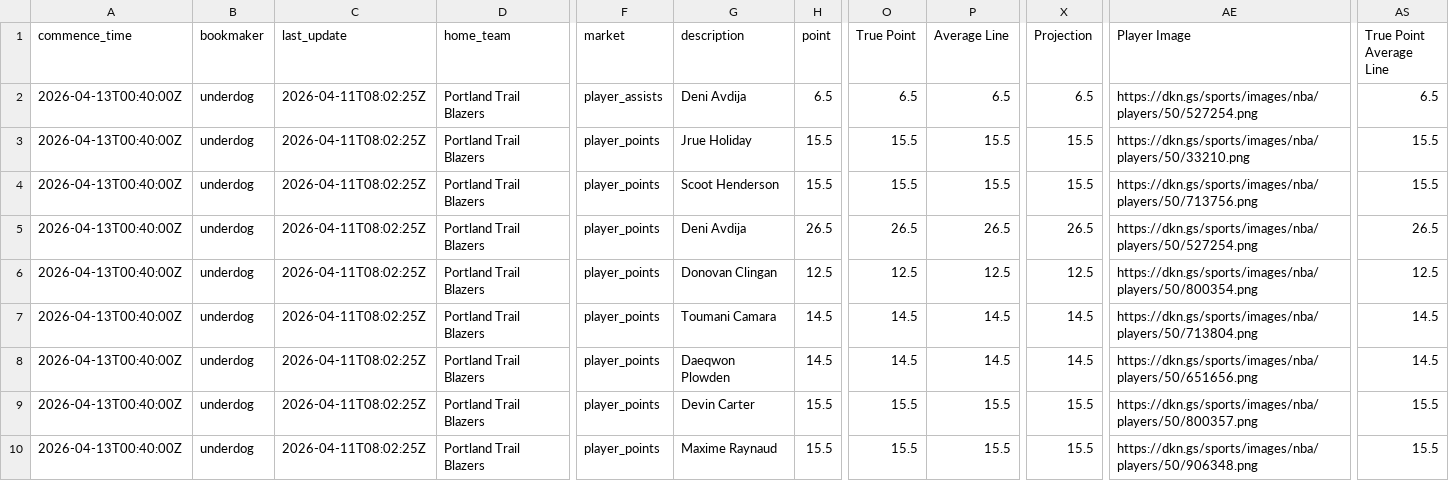
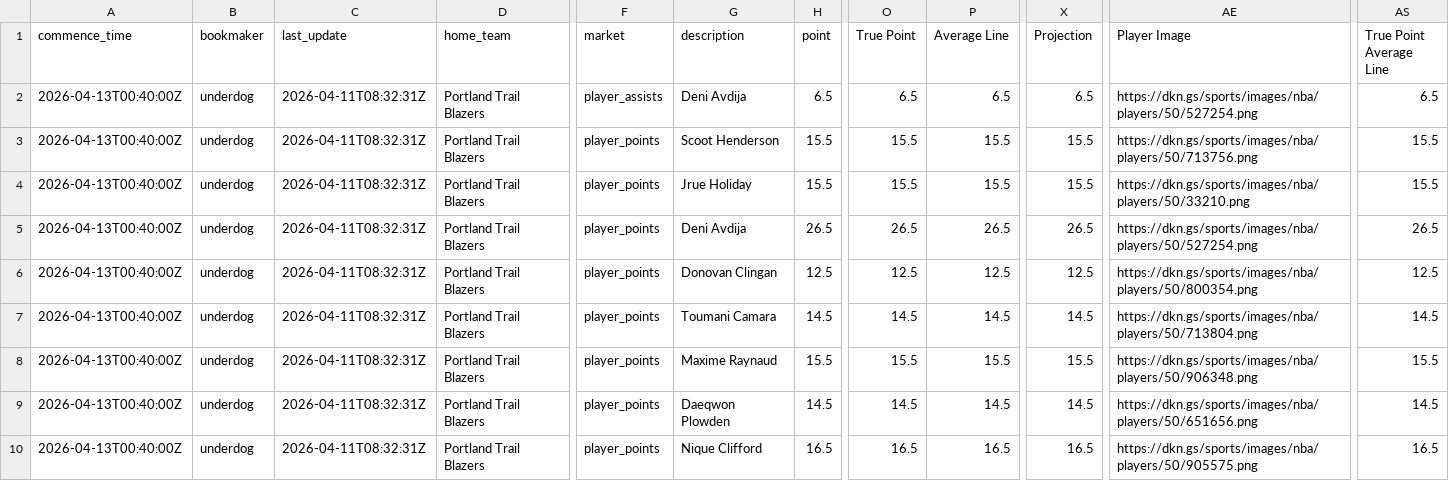
Before and after one commit to 925Sports/prop-data, a CSV file: combo-data.csv, drawn as a sheet; only a part is shown, gaps mark what is left out; the diff covers the shown part only; the diff names each change by its address in the sheet, - before the commit and + after, or states it on an @@ line.

```diff
--- a/combo-data.csv
+++ b/combo-data.csv
-C2:C10 (last_update): 2026-04-11T08:02:25Z
+C2:C10 (last_update): 2026-04-11T08:32:31Z
-G3 (description): Jrue Holiday
+G3 (description): Scoot Henderson
-AE3 (Player Image): https://dkn.gs/sports/images/nba/players/50/33210.png
+AE3 (Player Image): https://dkn.gs/sports/images/nba/players/50/713756.png
-G4 (description): Scoot Henderson
+G4 (description): Jrue Holiday
-AE4 (Player Image): https://dkn.gs/sports/images/nba/players/50/713756.png
+AE4 (Player Image): https://dkn.gs/sports/images/nba/players/50/33210.png
-G8 (description): Daeqwon Plowden
+G8 (description): Maxime Raynaud
-H8 (point): 14.5
+H8 (point): 15.5
-O8 (True Point): 14.5
+O8 (True Point): 15.5
-P8 (Average Line): 14.5
+P8 (Average Line): 15.5
-X8 (Projection): 14.5
+X8 (Projection): 15.5
-AE8 (Player Image): https://dkn.gs/sports/images/nba/players/50/651656.png
+AE8 (Player Image): https://dkn.gs/sports/images/nba/players/50/906348.png
-AS8 (True Point Average Line): 14.5
+AS8 (True Point Average Line): 15.5
-G9 (description): Devin Carter
+G9 (description): Daeqwon Plowden
-H9 (point): 15.5
+H9 (point): 14.5
-O9 (True Point): 15.5
+O9 (True Point): 14.5
-P9 (Average Line): 15.5
+P9 (Average Line): 14.5
-X9 (Projection): 15.5
+X9 (Projection): 14.5
-AE9 (Player Image): https://dkn.gs/sports/images/nba/players/50/800357.png
+AE9 (Player Image): https://dkn.gs/sports/images/nba/players/50/651656.png
-AS9 (True Point Average Line): 15.5
+AS9 (True Point Average Line): 14.5
-G10 (description): Maxime Raynaud
+G10 (description): Nique Clifford
-H10 (point): 15.5
+H10 (point): 16.5
-O10 (True Point): 15.5
+O10 (True Point): 16.5
-P10 (Average Line): 15.5
+P10 (Average Line): 16.5
-X10 (Projection): 15.5
+X10 (Projection): 16.5
-AE10 (Player Image): https://dkn.gs/sports/images/nba/players/50/906348.png
+AE10 (Player Image): https://dkn.gs/sports/images/nba/players/50/905575.png
-AS10 (True Point Average Line): 15.5
+AS10 (True Point Average Line): 16.5
```
Also changed, not shown: 66 edited cells elsewhere in this file.
